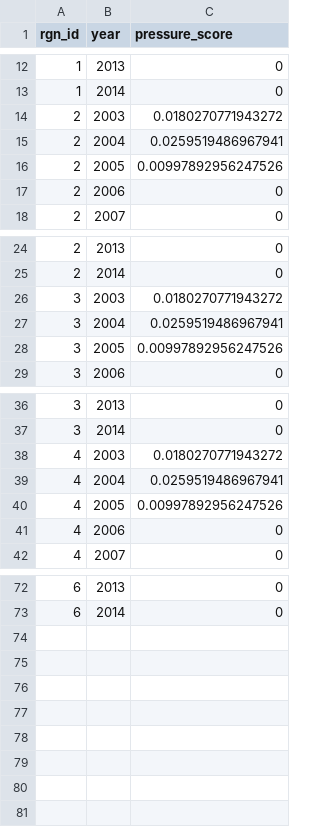
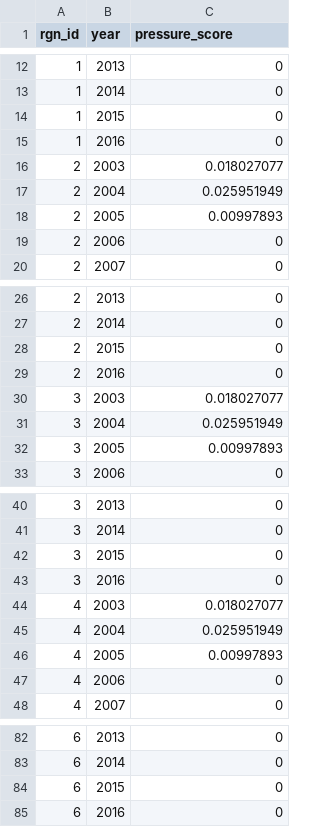
Before and after one commit to OHI-Science/esw, a CSV file: esw2018/layers/hd_subtidal_sb_gl2017.csv, drawn as a sheet; only a part is shown, gaps mark what is left out; the diff covers the shown part only.

```diff
--- a/esw2018/layers/hd_subtidal_sb_gl2017.csv
+++ b/esw2018/layers/hd_subtidal_sb_gl2017.csv
@@ -13,5 +13,7 @@ rgn_id,year,pressure_score
 1,2014,0
-2,2003,0.0180270771943272
-2,2004,0.0259519486967941
-2,2005,0.00997892956247526
+1,2015,0
+1,2016,0
+2,2003,0.018027077
+2,2004,0.025951949
+2,2005,0.00997893
 2,2006,0
@@ -25,5 +27,7 @@ rgn_id,year,pressure_score
 2,2014,0
-3,2003,0.0180270771943272
-3,2004,0.0259519486967941
-3,2005,0.00997892956247526
+2,2015,0
+2,2016,0
+3,2003,0.018027077
+3,2004,0.025951949
+3,2005,0.00997893
 3,2006,0
@@ -37,5 +41,7 @@ rgn_id,year,pressure_score
 3,2014,0
-4,2003,0.0180270771943272
-4,2004,0.0259519486967941
-4,2005,0.00997892956247526
+3,2015,0
+3,2016,0
+4,2003,0.018027077
+4,2004,0.025951949
+4,2005,0.00997893
 4,2006,0
@@ -73 +83,3 @@ rgn_id,year,pressure_score
 6,2014,0
+6,2015,0
+6,2016,0
```
Also changed, not shown: 4 added rows and 9 edited cells elsewhere in this file, esw2018/conf/scenario_data_years.csv, esw2018/layers.csv, 19 other files.
